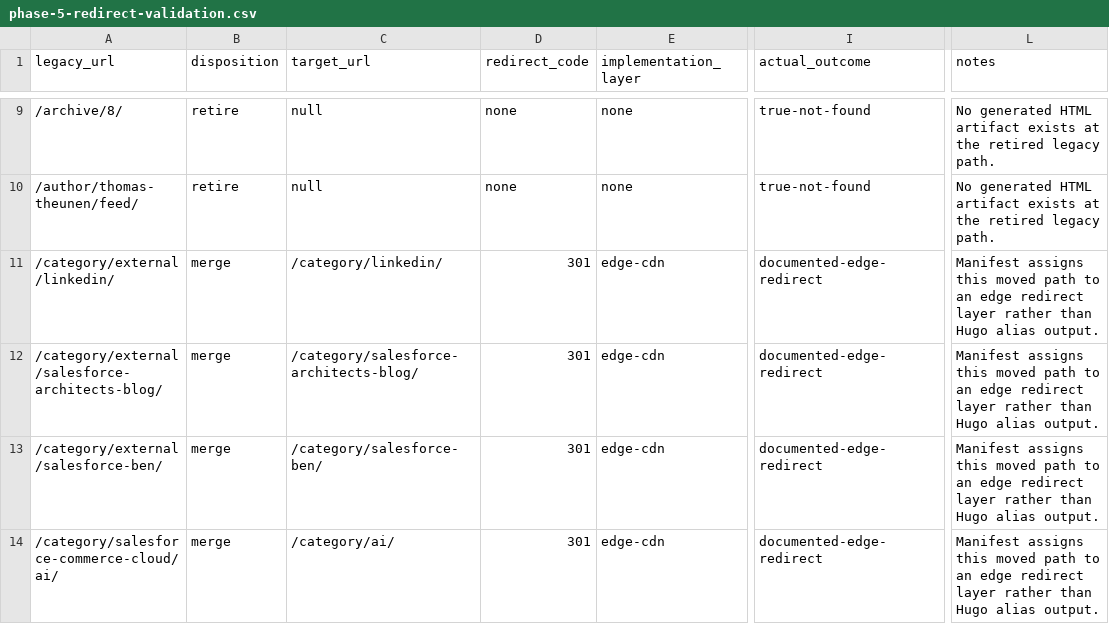
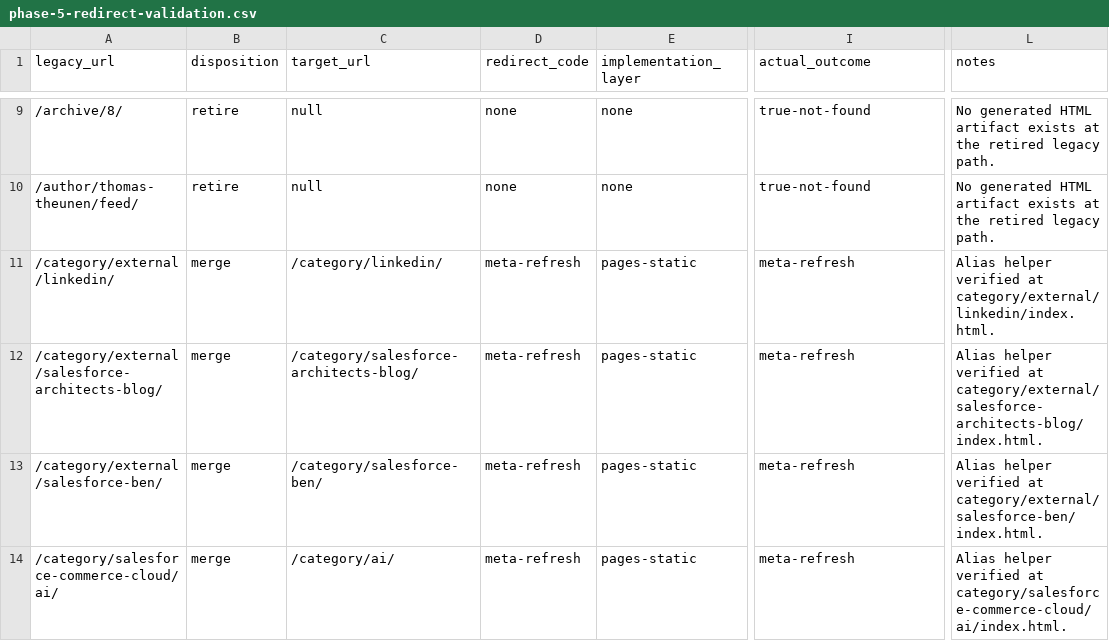
Before and after one commit to taurgis/rhino-inquisitor-com, a CSV file: migration/reports/phase-5-redirect-validation.csv, drawn as a sheet; only a part is shown, gaps mark what is left out; the diff covers the shown part only; the diff names each change by its address in the sheet, - before the commit and + after, or states it on an @@ line.

```diff
--- a/migration/reports/phase-5-redirect-validation.csv
+++ b/migration/reports/phase-5-redirect-validation.csv
-D11:D14 (redirect_code): 301
+D11:D14 (redirect_code): meta-refresh
-E11:E14 (implementation_layer): edge-cdn
+E11:E14 (implementation_layer): pages-static
-I11:I14 (actual_outcome): documented-edge-redirect
+I11:I14 (actual_outcome): meta-refresh
-L11 (notes): Manifest assigns this moved path to an edge redirect layer rather than Hugo alias output.
+L11 (notes): Alias helper verified at category/external/linkedin/index.html.
-L12 (notes): Manifest assigns this moved path to an edge redirect layer rather than Hugo alias output.
+L12 (notes): Alias helper verified at category/external/salesforce-architects-blog/index.html.
-L13 (notes): Manifest assigns this moved path to an edge redirect layer rather than Hugo alias output.
+L13 (notes): Alias helper verified at category/external/salesforce-ben/index.html.
-L14 (notes): Manifest assigns this moved path to an edge redirect layer rather than Hugo alias output.
+L14 (notes): Alias helper verified at category/salesforce-commerce-cloud/ai/index.html.
```
Also changed, not shown: 9 added rows and 48 edited cells elsewhere in this file, migration/phase-5-redirect-signal-matrix.csv, 6 other files.
